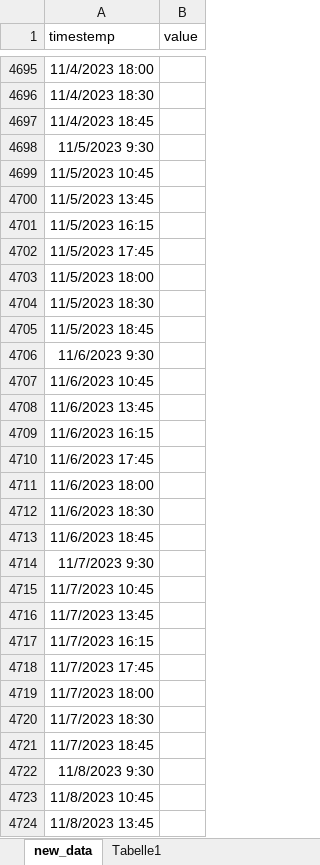
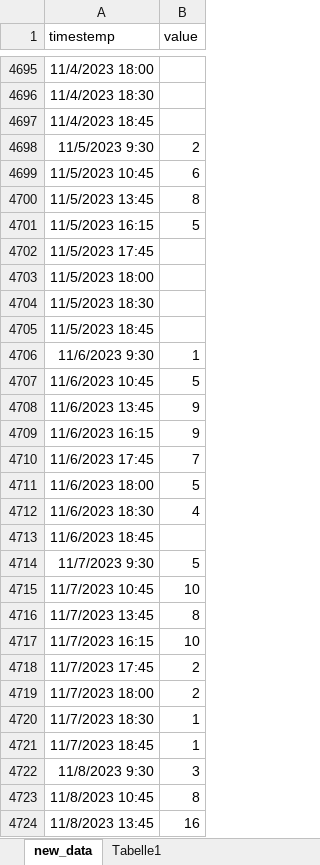
Before and after one commit to PatrykGadziomski/Visitor-prediction, an Excel workbook: data/new_data.xlsx, sheet new_data, drawn as a sheet; only a part is shown, gaps mark what is left out; values as stored, in another font and other column widths than the file's, no borders; table styles not drawn; the diff covers the shown part only; the diff names each change by its address in the sheet, - before the commit and + after, or states it on an @@ line.

Commit message:
addded some data

```diff
--- a/data/new_data.xlsx (sheet new_data)
+++ b/data/new_data.xlsx (sheet new_data)
-B4698 (value): (empty)
+B4698 (value): 2
-B4699 (value): (empty)
+B4699 (value): 6
-B4700 (value): (empty)
+B4700 (value): 8
-B4701 (value): (empty)
+B4701 (value): 5
-B4706 (value): (empty)
+B4706 (value): 1
-B4707 (value): (empty)
+B4707 (value): 5
-B4708:B4709 (value): (empty)
+B4708:B4709 (value): 9
-B4710 (value): (empty)
+B4710 (value): 7
-B4711 (value): (empty)
+B4711 (value): 5
-B4712 (value): (empty)
+B4712 (value): 4
-B4714 (value): (empty)
+B4714 (value): 5
-B4715 (value): (empty)
+B4715 (value): 10
-B4716 (value): (empty)
+B4716 (value): 8
-B4717 (value): (empty)
+B4717 (value): 10
-B4718:B4719 (value): (empty)
+B4718:B4719 (value): 2
-B4720:B4721 (value): (empty)
+B4720:B4721 (value): 1
-B4722 (value): (empty)
+B4722 (value): 3
-B4723 (value): (empty)
+B4723 (value): 8
-B4724 (value): (empty)
+B4724 (value): 16
```
Also changed, not shown: 91 edited cells elsewhere in this sheet, data/Visitor_Forecast.xlsx.
